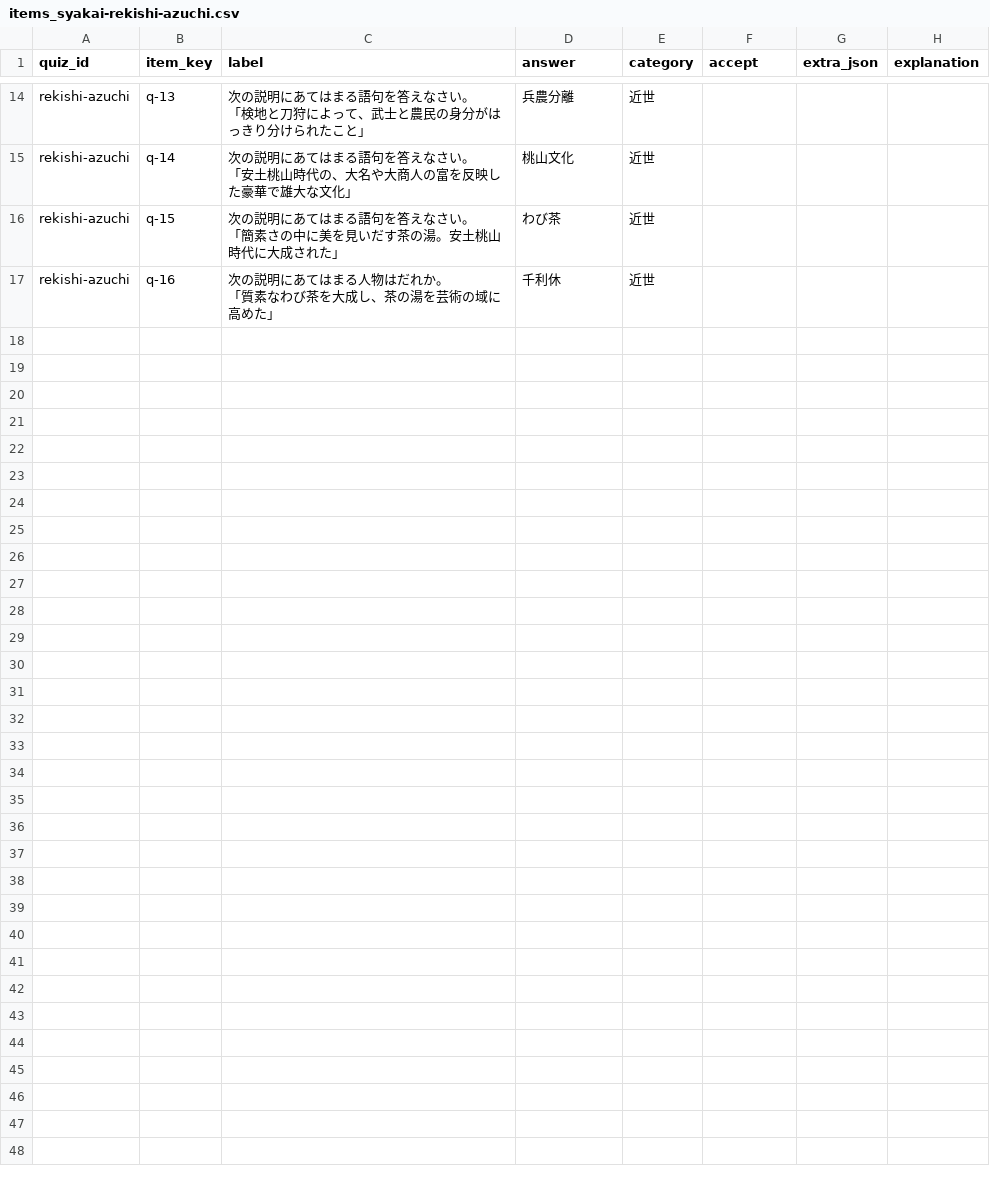
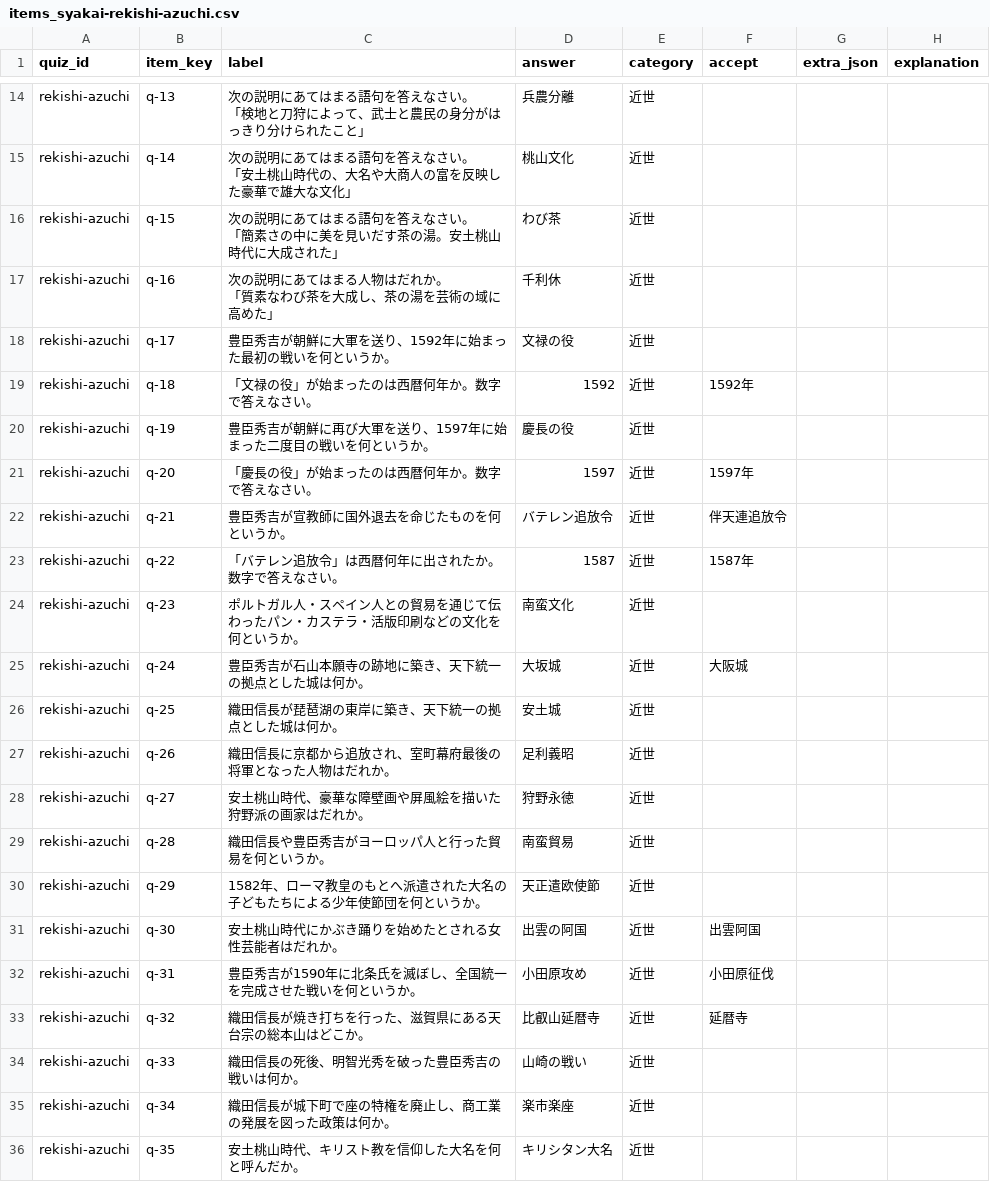
Before and after one commit to hasikure/knowledge_social_sciance, a CSV file: data/items_syakai-rekishi-azuchi.csv, drawn as a sheet; only a part is shown, gaps mark what is left out; the diff names each change by its address in the sheet, - before the commit and + after, or states it on an @@ line.

```diff
--- a/data/items_syakai-rekishi-azuchi.csv
+++ b/data/items_syakai-rekishi-azuchi.csv
+row 18: rekishi-azuchi | q-17 | 豊臣秀吉が朝鮮に大軍を送り、1592年に始まった最初の戦いを何というか。 | 文禄の役 | 近世
+row 19: rekishi-azuchi | q-18 | 「文禄の役」が始まったのは西暦何年か。数字で答えなさい。 | 1592 | 近世 | 1592年
+row 20: rekishi-azuchi | q-19 | 豊臣秀吉が朝鮮に再び大軍を送り、1597年に始まった二度目の戦いを何というか。 | 慶長の役 | 近世
+row 21: rekishi-azuchi | q-20 | 「慶長の役」が始まったのは西暦何年か。数字で答えなさい。 | 1597 | 近世 | 1597年
+row 22: rekishi-azuchi | q-21 | 豊臣秀吉が宣教師に国外退去を命じたものを何というか。 | バテレン追放令 | 近世 | 伴天連追放令
+row 23: rekishi-azuchi | q-22 | 「バテレン追放令」は西暦何年に出されたか。数字で答えなさい。 | 1587 | 近世 | 1587年
+row 24: rekishi-azuchi | q-23 | ポルトガル人・スペイン人との貿易を通じて伝わったパン・カステラ・活版印刷などの文化を何というか。 | 南蛮文化 | 近世
+row 25: rekishi-azuchi | q-24 | 豊臣秀吉が石山本願寺の跡地に築き、天下統一の拠点とした城は何か。 | 大坂城 | 近世 | 大阪城
+row 26: rekishi-azuchi | q-25 | 織田信長が琵琶湖の東岸に築き、天下統一の拠点とした城は何か。 | 安土城 | 近世
+row 27: rekishi-azuchi | q-26 | 織田信長に京都から追放され、室町幕府最後の将軍となった人物はだれか。 | 足利義昭 | 近世
+row 28: rekishi-azuchi | q-27 | 安土桃山時代、豪華な障壁画や屏風絵を描いた狩野派の画家はだれか。 | 狩野永徳 | 近世
+row 29: rekishi-azuchi | q-28 | 織田信長や豊臣秀吉がヨーロッパ人と行った貿易を何というか。 | 南蛮貿易 | 近世
+row 30: rekishi-azuchi | q-29 | 1582年、ローマ教皇のもとへ派遣された大名の子どもたちによる少年使節団を何というか。 | 天正遣欧使節 | 近世
+row 31: rekishi-azuchi | q-30 | 安土桃山時代にかぶき踊りを始めたとされる女性芸能者はだれか。 | 出雲の阿国 | 近世 | 出雲阿国
+row 32: rekishi-azuchi | q-31 | 豊臣秀吉が1590年に北条氏を滅ぼし、全国統一を完成させた戦いを何というか。 | 小田原攻め | 近世 | 小田原征伐
+row 33: rekishi-azuchi | q-32 | 織田信長が焼き打ちを行った、滋賀県にある天台宗の総本山はどこか。 | 比叡山延暦寺 | 近世 | 延暦寺
+row 34: rekishi-azuchi | q-33 | 織田信長の死後、明智光秀を破った豊臣秀吉の戦いは何か。 | 山崎の戦い | 近世
+row 35: rekishi-azuchi | q-34 | 織田信長が城下町で座の特権を廃止し、商工業の発展を図った政策は何か。 | 楽市楽座 | 近世
+row 36: rekishi-azuchi | q-35 | 安土桃山時代、キリスト教を信仰した大名を何と呼んだか。 | キリシタン大名 | 近世
```
Also changed, not shown: data/items_syakai-rekishi-asuka.csv, data/items_syakai-rekishi-bakumatsu-meiji.csv, 17 other files.
